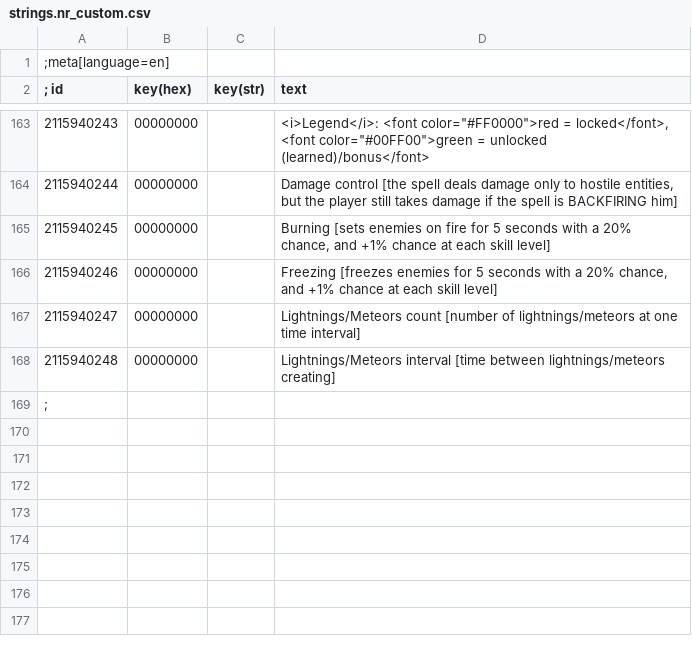
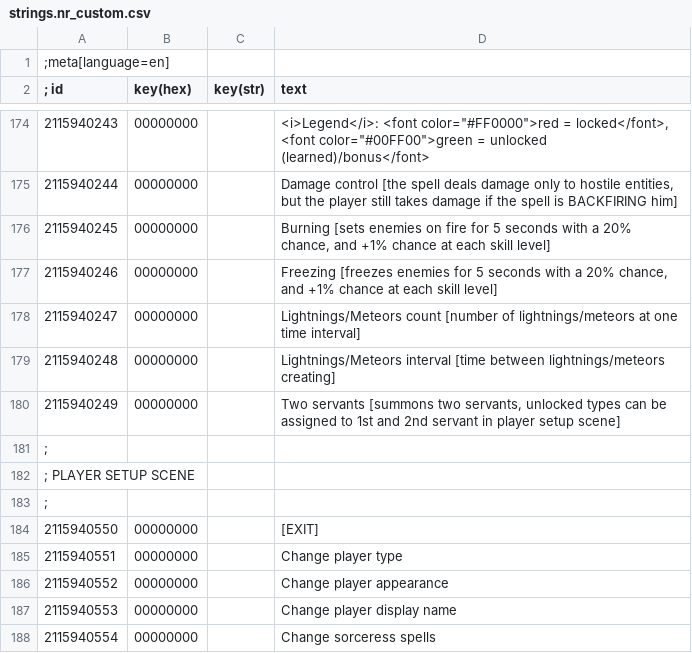
Before and after one commit to nikich340/w3.NewPlayerCharacters, a CSV file: strings/strings.nr_custom.csv, drawn as a sheet; only a part is shown, gaps mark what is left out; the diff covers the shown part only; the diff names each change by its address in the sheet, - before the commit and + after, or states it on an @@ line.

Commit message:
+ strings: update

```diff
--- a/strings/strings.nr_custom.csv
+++ b/strings/strings.nr_custom.csv
+row 180: 2115940249 | 00000000 |  | Two servants [summons two servants, unlocked types can be assigned to 1st and 2nd servant in player setup scene]
+row 182: ; PLAYER SETUP SCENE
+row 183: ;
+row 184: 2115940550 | 00000000 |  | [EXIT]
+row 185: 2115940551 | 00000000 |  | Change player type
+row 186: 2115940552 | 00000000 |  | Change player appearance
+row 187: 2115940553 | 00000000 |  | Change player display name
+row 188: 2115940554 | 00000000 |  | Change sorceress spells
```
Also changed, not shown: 46 added rows and 5 edited cells elsewhere in this file.
